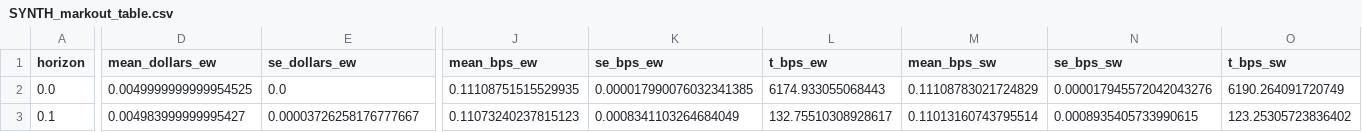
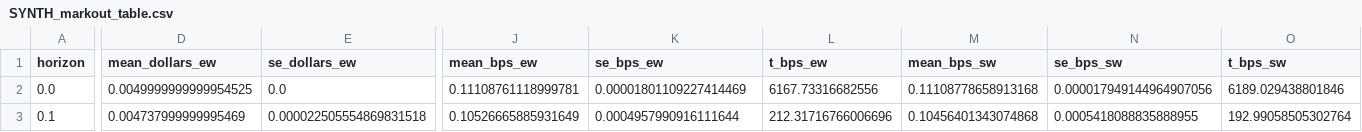
Before and after one commit to Mustafa-Q/order-flow-toxicity, a CSV file: markout/output/SYNTH_markout_table.csv, drawn as a sheet; only a part is shown, gaps mark what is left out; the diff covers the shown part only; the diff names each change by its address in the sheet, - before the commit and + after, or states it on an @@ line.

```diff
--- a/markout/output/SYNTH_markout_table.csv
+++ b/markout/output/SYNTH_markout_table.csv
-J2 (mean_bps_ew): 0.11108751515529935
+J2 (mean_bps_ew): 0.11108761118999781
-K2 (se_bps_ew): 0.000017990076032341385
+K2 (se_bps_ew): 0.00001801109227414469
-L2 (t_bps_ew): 6174.933055068443
+L2 (t_bps_ew): 6167.73316682556
-M2 (mean_bps_sw): 0.11108783021724829
+M2 (mean_bps_sw): 0.11108778658913168
-N2 (se_bps_sw): 0.000017945572042043276
+N2 (se_bps_sw): 0.000017949144964907056
-O2 (t_bps_sw): 6190.264091720749
+O2 (t_bps_sw): 6189.029438801846
-D3 (mean_dollars_ew): 0.004983999999995427
+D3 (mean_dollars_ew): 0.004737999999995469
-E3 (se_dollars_ew): 0.00003726258176777667
+E3 (se_dollars_ew): 0.000022505554869831518
-J3 (mean_bps_ew): 0.11073240237815123
+J3 (mean_bps_ew): 0.10526665885931649
-K3 (se_bps_ew): 0.0008341103264684049
+K3 (se_bps_ew): 0.0004957990916111644
-L3 (t_bps_ew): 132.75510308928617
+L3 (t_bps_ew): 212.31716766006696
-M3 (mean_bps_sw): 0.11013160743795514
+M3 (mean_bps_sw): 0.10456401343074868
-N3 (se_bps_sw): 0.0008935405733990615
+N3 (se_bps_sw): 0.0005418088835888955
-O3 (t_bps_sw): 123.25305723836402
+O3 (t_bps_sw): 192.99058505302764
```
Also changed, not shown: 172 edited cells elsewhere in this file, markout/output/SYNTH_markout_quintiles.csv, 2 other files.
